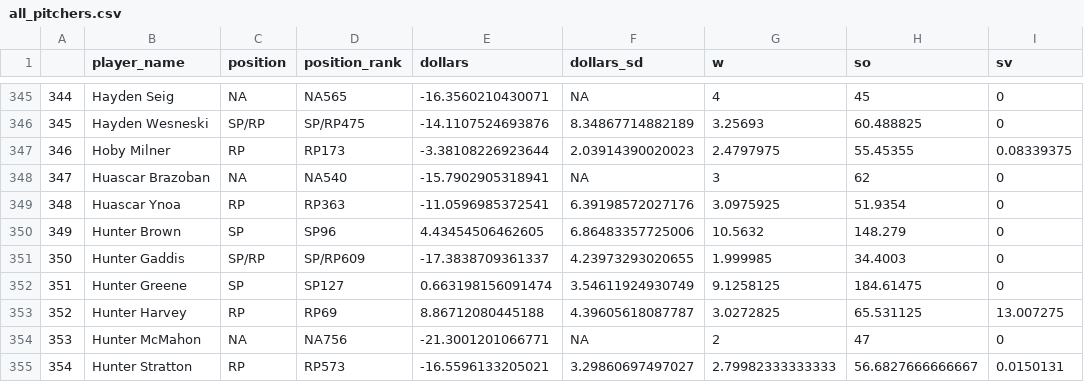
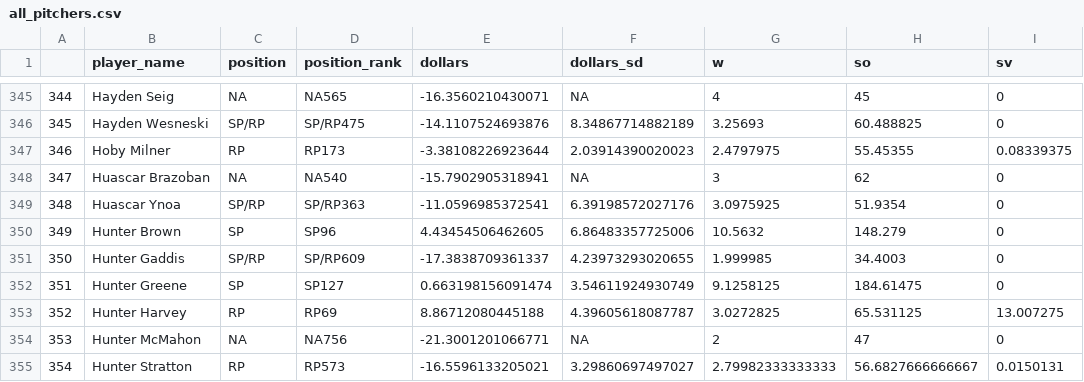
Before and after one commit to SamuelLachance/Betting, a CSV file: ottoneu/all_pitchers.csv, drawn as a sheet; only a part is shown, gaps mark what is left out; the diff names each change by its address in the sheet, - before the commit and + after, or states it on an @@ line.

```diff
--- a/ottoneu/all_pitchers.csv
+++ b/ottoneu/all_pitchers.csv
-C349 (position): RP
+C349 (position): SP/RP
-D349 (position_rank): RP363
+D349 (position_rank): SP/RP363
```
Also changed, not shown: ottoneu/bum_bum_pitchers.csv, ottoneu/dani_rojas_hitters.csv, 3 other files.
